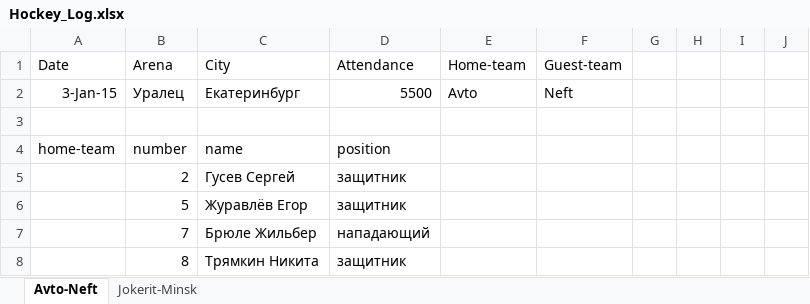
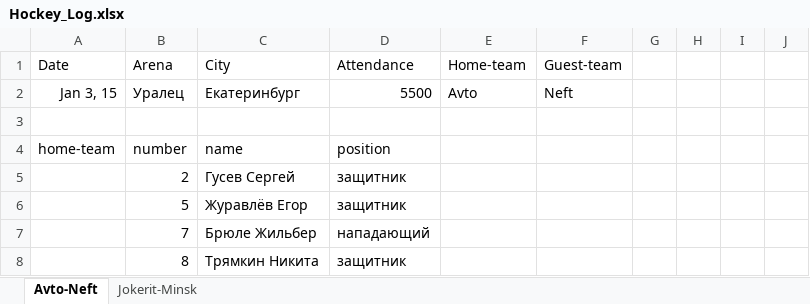
Before and after one commit to dzhumaev/natural-language-generation, an Excel workbook: Hockey_Log.xlsx, sheet Avto-Neft, drawn as a sheet; only a part is shown; values as stored, in another font and other column widths than the file's, no borders; the diff names each change by its address in the sheet, - before the commit and + after, or states it on an @@ line.

```diff
--- a/Hockey_Log.xlsx (sheet Avto-Neft)
+++ b/Hockey_Log.xlsx (sheet Avto-Neft)
-A2 (Date): 3-Jan-15
+A2 (Date): Jan 3, 15
```
Also changed, not shown: sheet Jokerit-Minsk, 1 other file.
